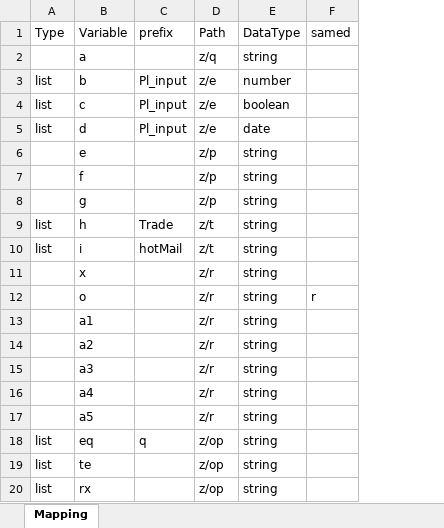
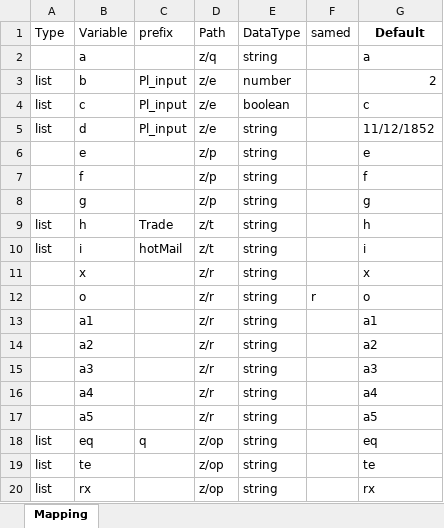
Before and after one commit to Rutiktorambe/JSON, an Excel workbook: working mapping.xlsx, sheet Mapping, drawn as a sheet; values as stored, in another font and other column widths than the file's, no borders; the diff names each change by its address in the sheet, - before the commit and + after, or states it on an @@ line.

Commit message:
defultValues

```diff
--- a/working mapping.xlsx (sheet Mapping)
+++ b/working mapping.xlsx (sheet Mapping)
+column G (Default), rows 2-20: a | 2 | c | 11/12/1852 | e | f | g | h | i | x | o | a1 | a2 | a3 | a4 | a5 | eq | te | rx
-E5 (DataType): date
+E5 (DataType): string
```
Also changed, not shown: 2 other files.
